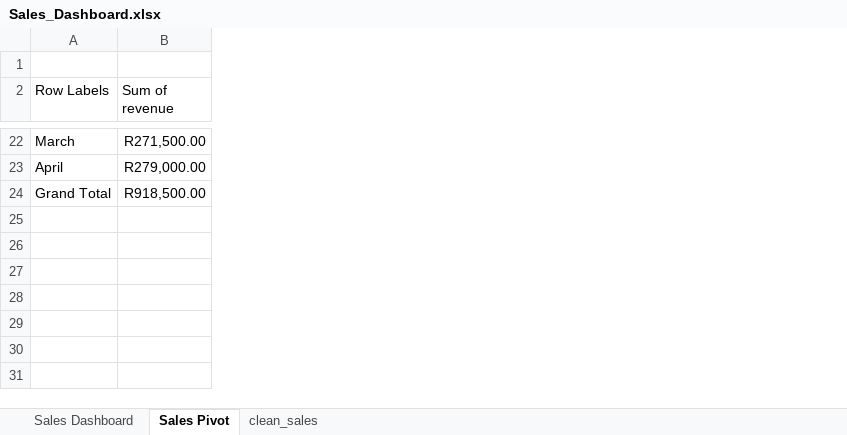
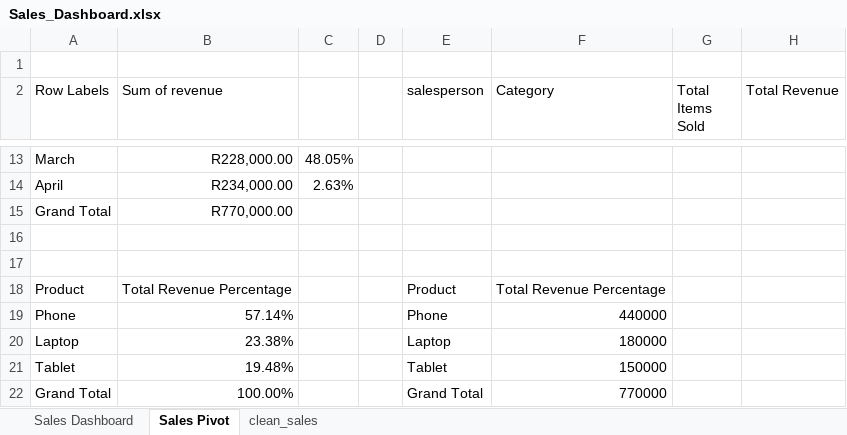
Before and after one commit to sc-grads/sc_LwazisileMhlambi_2026, an Excel workbook: Graduate Projects 2026 - Sales Data Processing and Business Insights System/project/reports/Sales_Dashboard.xlsx, sheet Sales Pivot, drawn as a sheet; only a part is shown, gaps mark what is left out; values as stored, in another font and other column widths than the file's, no borders; removed rows and columns are numbered as before the commit, all else as after; the diff covers the shown part only; the diff names each change by its address in the sheet, - before the commit and + after, or states it on an @@ line.

```diff
--- a/Graduate Projects 2026 - Sales Data Processing and Business Insights System/project/reports/Sales_Dashboard.xlsx (sheet Sales Pivot)
+++ b/Graduate Projects 2026 - Sales Data Processing and Business Insights System/project/reports/Sales_Dashboard.xlsx (sheet Sales Pivot)
-column B (Sum of revenue), rows 22-24: R271,500.00 | R279,000.00 | R918,500.00
+column B (Sum of revenue), rows 13-15: R228,000.00 | R234,000.00 | R770,000.00
+column C, rows 13-14: 48.05% | 2.63%
+column D, empty
+column E (salesperson), empty
+column F (Category), empty
+column G (Total Items Sold), empty
+column H (Total Revenue), empty
+row 16: (empty)
+row 17: (empty)
+row 18: Product | Total Revenue Percentage |  |  | Product | Total Revenue Percentage
@@ row 11 moved to row 19: Phone @@
@@ row 12 moved to row 20: Laptop @@
@@ row 13 moved to row 21: Tablet @@
@@ row 16 moved to row 22: Grand Total @@
```
Also changed, not shown: 5 removed rows, 3 moved rows and 7 edited cells elsewhere in this sheet, sheet Sales Dashboard, charts or pictures.
